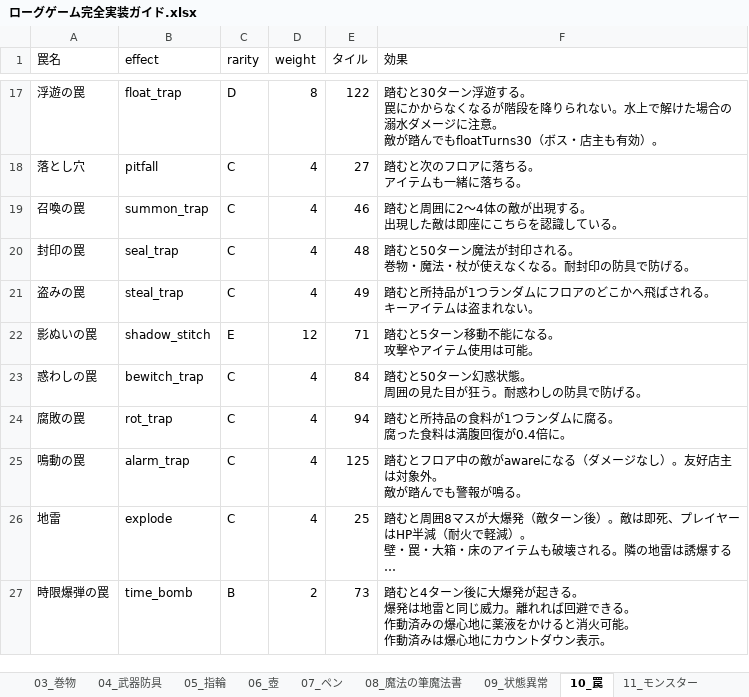
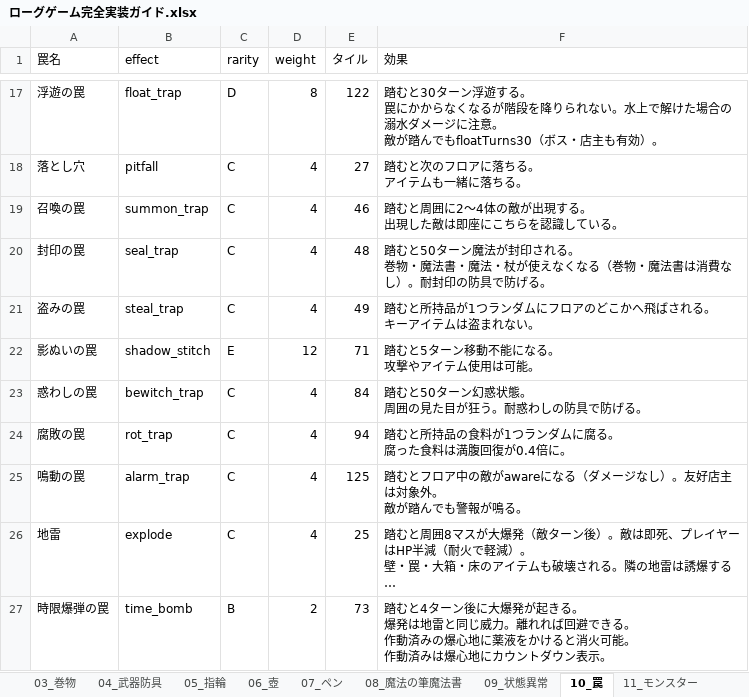
Before and after one commit to akechiment-commits/Rogue, an Excel workbook: ローグゲーム完全実装ガイド.xlsx, sheet 10_罠, drawn as a sheet; only a part is shown, gaps mark what is left out; long unchanged cells end in …; values as stored, in another font and other column widths than the file's, no borders; the diff names each change by its address in the sheet, - before the commit and + after, or states it on an @@ line.

```diff
--- a/ローグゲーム完全実装ガイド.xlsx (sheet 10_罠)
+++ b/ローグゲーム完全実装ガイド.xlsx (sheet 10_罠)
-F20 (効果): …物・魔法・杖が使えなくなる。耐封印…
+F20 (効果): …物・魔法書・魔法・杖が使えなくなる（巻物・魔法書は消費なし）。耐封印…
```
Also changed, not shown: sheet 14_大箱, sheet 09_状態異常, 2 other files.
